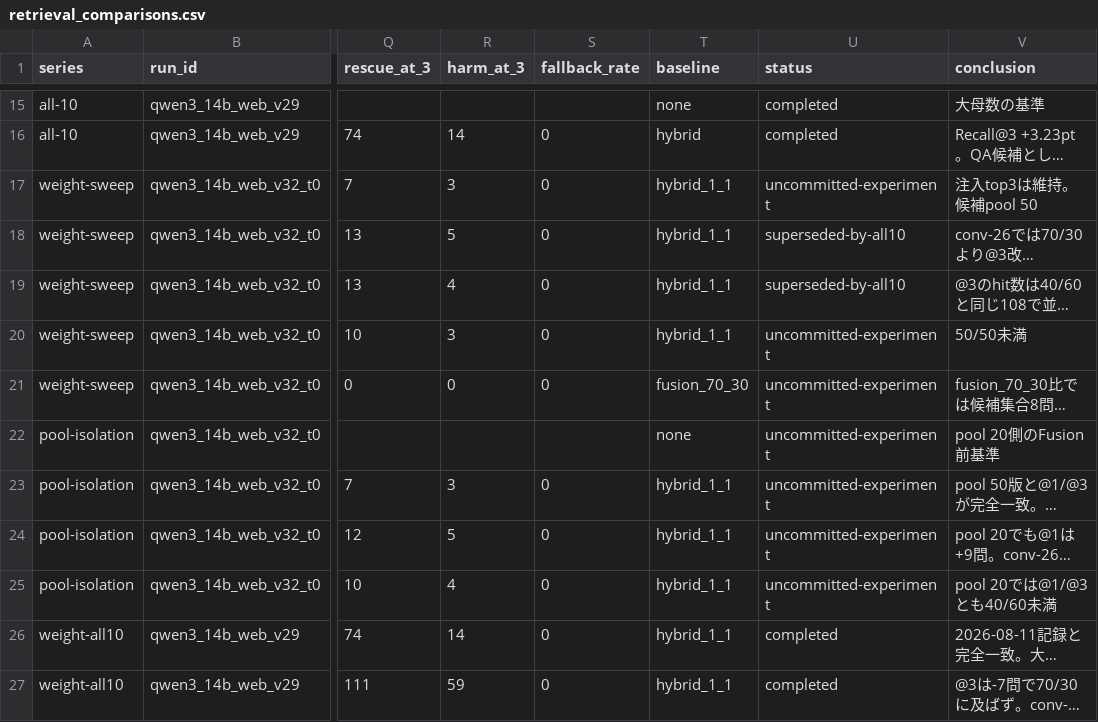
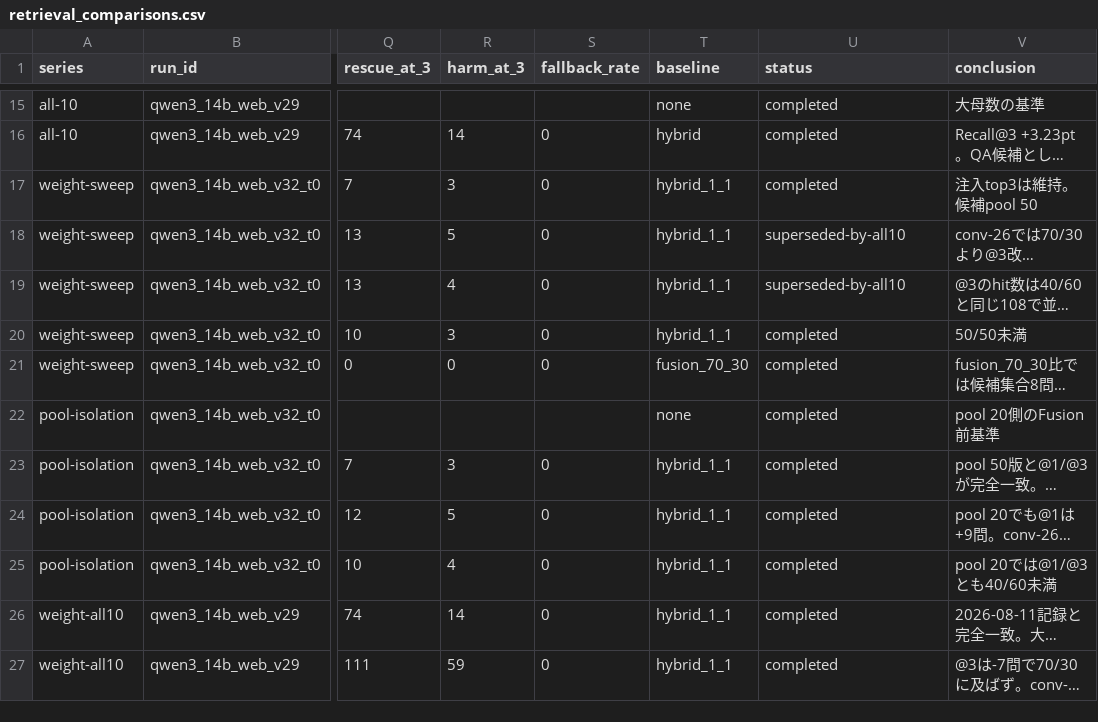
Before and after one commit to unagisann/Butly, a CSV file: docs/history/rag_evaluation_data/retrieval_comparisons.csv, drawn as a sheet; only a part is shown, gaps mark what is left out; long unchanged cells end in …; the diff names each change by its address in the sheet, - before the commit and + after, or states it on an @@ line.

```diff
--- a/docs/history/rag_evaluation_data/retrieval_comparisons.csv
+++ b/docs/history/rag_evaluation_data/retrieval_comparisons.csv
-U17 (status): uncommitted-experiment
+U17 (status): completed
-U20:U25 (status): uncommitted-experiment
+U20:U25 (status): completed
```
Also changed, not shown: docs/history/rag_evaluation_data/improvements.csv, 1 other file.
